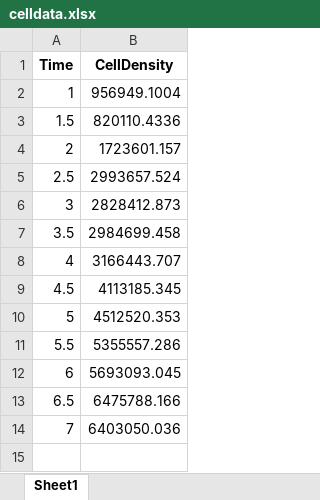
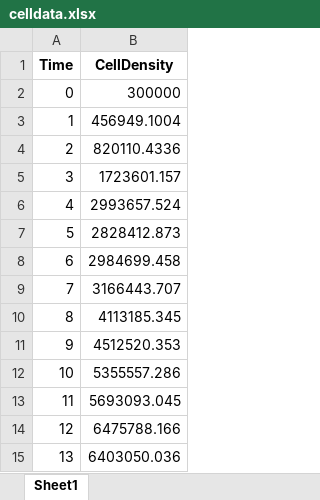
Before and after one commit to AnflussTeam/nakya-demo, an Excel workbook: celldata.xlsx, sheet Sheet1, drawn as a sheet; values as stored, in another font and other column widths than the file's, no borders; the diff names each change by its address in the sheet, - before the commit and + after, or states it on an @@ line.

Commit message:
Inputable Cells for Observed Table; Adjust and Update Predictions
User now can either upload data or input observed daily data directly. Their input on day 0 and day 1 will update the predictions for the entire duration of the experiment.

```diff
--- a/celldata.xlsx (sheet Sheet1)
+++ b/celldata.xlsx (sheet Sheet1)
@@ column A (Time) renumbered from row 2 down @@
-B2 (CellDensity): 956949.1004
+B2 (CellDensity): 300000
+row 3: 1 | 456949.1004
```
Also changed, not shown: 2 other files.
